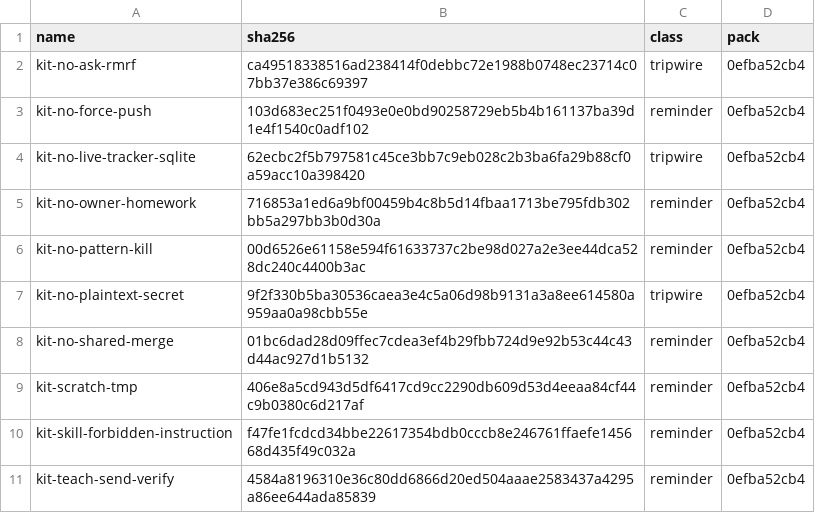
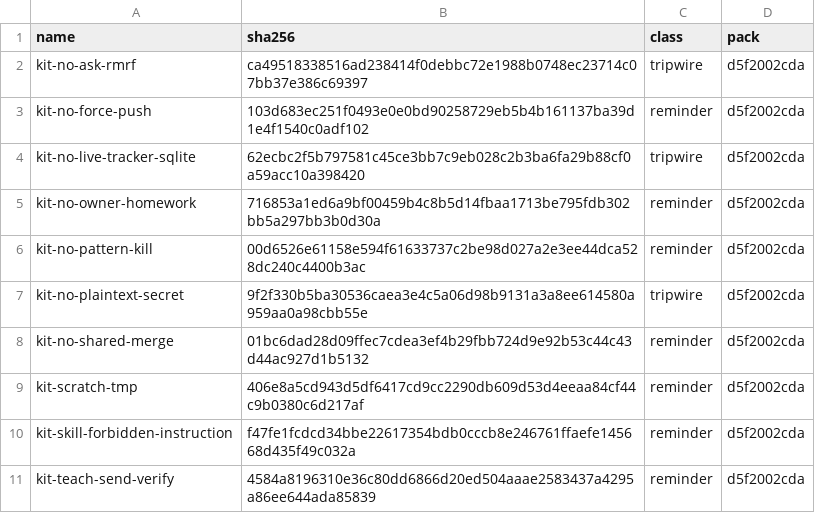
Before and after one commit to JYeswak/omp-kit-companion, a TSV file: MANIFEST.fleet.tsv, drawn as a sheet.

```diff
--- a/MANIFEST.fleet.tsv
+++ b/MANIFEST.fleet.tsv
@@ -1,11 +1,11 @@
 name	sha256	class	pack
-kit-no-ask-rmrf	ca49518338516ad238414f0debbc72e1988b0748ec23714c07bb37e386c69397	tripwire	0efba52cb4
-kit-no-force-push	103d683ec251f0493e0e0bd90258729eb5b4b161137ba39d1e4f1540c0adf102	reminder	0efba52cb4
-kit-no-live-tracker-sqlite	62ecbc2f5b797581c45ce3bb7c9eb028c2b3ba6fa29b88cf0a59acc10a398420	tripwire	0efba52cb4
-kit-no-owner-homework	716853a1ed6a9bf00459b4c8b5d14fbaa1713be795fdb302bb5a297bb3b0d30a	reminder	0efba52cb4
-kit-no-pattern-kill	00d6526e61158e594f61633737c2be98d027a2e3ee44dca528dc240c4400b3ac	reminder	0efba52cb4
-kit-no-plaintext-secret	9f2f330b5ba30536caea3e4c5a06d98b9131a3a8ee614580a959aa0a98cbb55e	tripwire	0efba52cb4
-kit-no-shared-merge	01bc6dad28d09ffec7cdea3ef4b29fbb724d9e92b53c44c43d44ac927d1b5132	reminder	0efba52cb4
-kit-scratch-tmp	406e8a5cd943d5df6417cd9cc2290db609d53d4eeaa84cf44c9b0380c6d217af	reminder	0efba52cb4
-kit-skill-forbidden-instruction	f47fe1fcdcd34bbe22617354bdb0cccb8e246761ffaefe145668d435f49c032a	reminder	0efba52cb4
-kit-teach-send-verify	4584a8196310e36c80dd6866d20ed504aaae2583437a4295a86ee644ada85839	reminder	0efba52cb4
+kit-no-ask-rmrf	ca49518338516ad238414f0debbc72e1988b0748ec23714c07bb37e386c69397	tripwire	d5f2002cda
+kit-no-force-push	103d683ec251f0493e0e0bd90258729eb5b4b161137ba39d1e4f1540c0adf102	reminder	d5f2002cda
+kit-no-live-tracker-sqlite	62ecbc2f5b797581c45ce3bb7c9eb028c2b3ba6fa29b88cf0a59acc10a398420	tripwire	d5f2002cda
+kit-no-owner-homework	716853a1ed6a9bf00459b4c8b5d14fbaa1713be795fdb302bb5a297bb3b0d30a	reminder	d5f2002cda
+kit-no-pattern-kill	00d6526e61158e594f61633737c2be98d027a2e3ee44dca528dc240c4400b3ac	reminder	d5f2002cda
+kit-no-plaintext-secret	9f2f330b5ba30536caea3e4c5a06d98b9131a3a8ee614580a959aa0a98cbb55e	tripwire	d5f2002cda
+kit-no-shared-merge	01bc6dad28d09ffec7cdea3ef4b29fbb724d9e92b53c44c43d44ac927d1b5132	reminder	d5f2002cda
+kit-scratch-tmp	406e8a5cd943d5df6417cd9cc2290db609d53d4eeaa84cf44c9b0380c6d217af	reminder	d5f2002cda
+kit-skill-forbidden-instruction	f47fe1fcdcd34bbe22617354bdb0cccb8e246761ffaefe145668d435f49c032a	reminder	d5f2002cda
+kit-teach-send-verify	4584a8196310e36c80dd6866d20ed504aaae2583437a4295a86ee644ada85839	reminder	d5f2002cda
```
Also changed, not shown: 9 other files.
